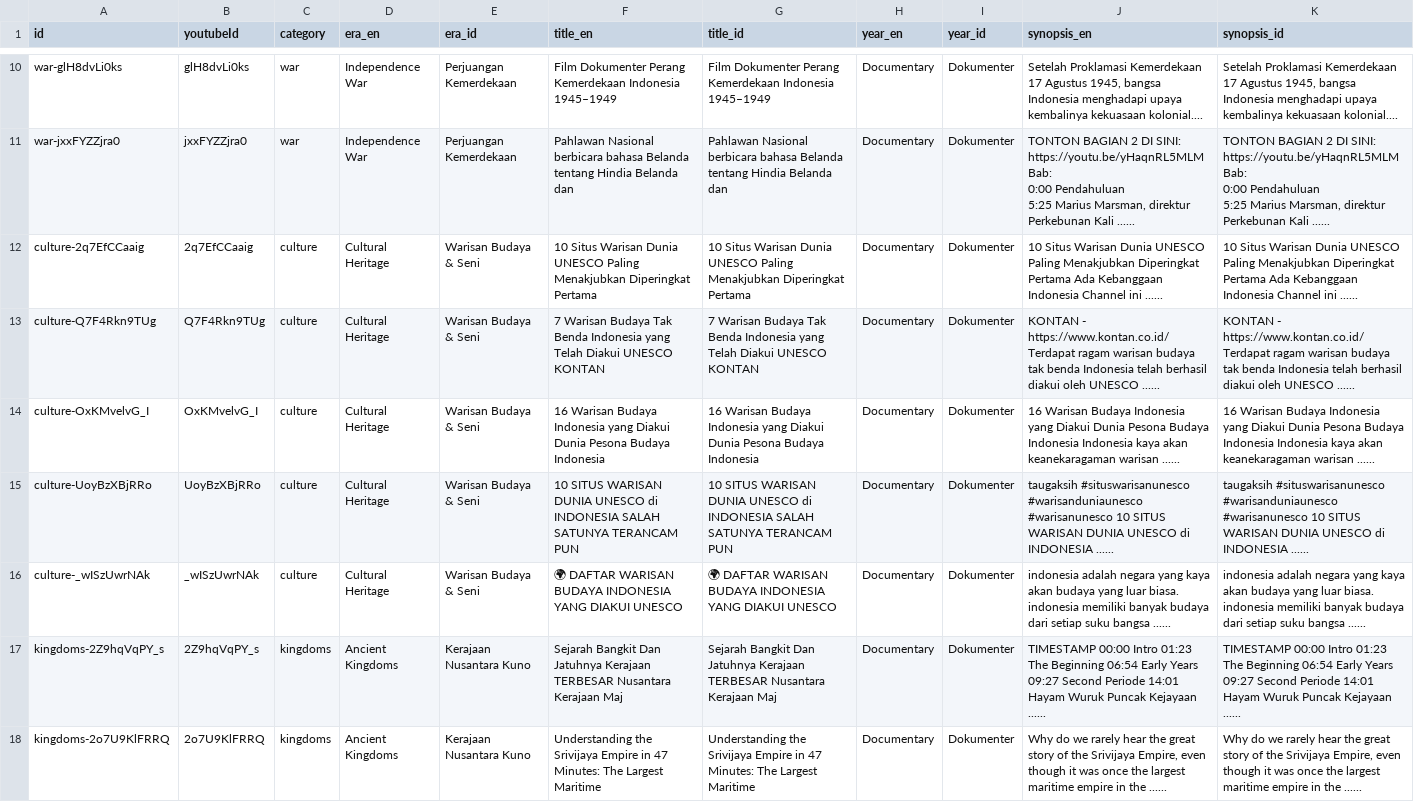
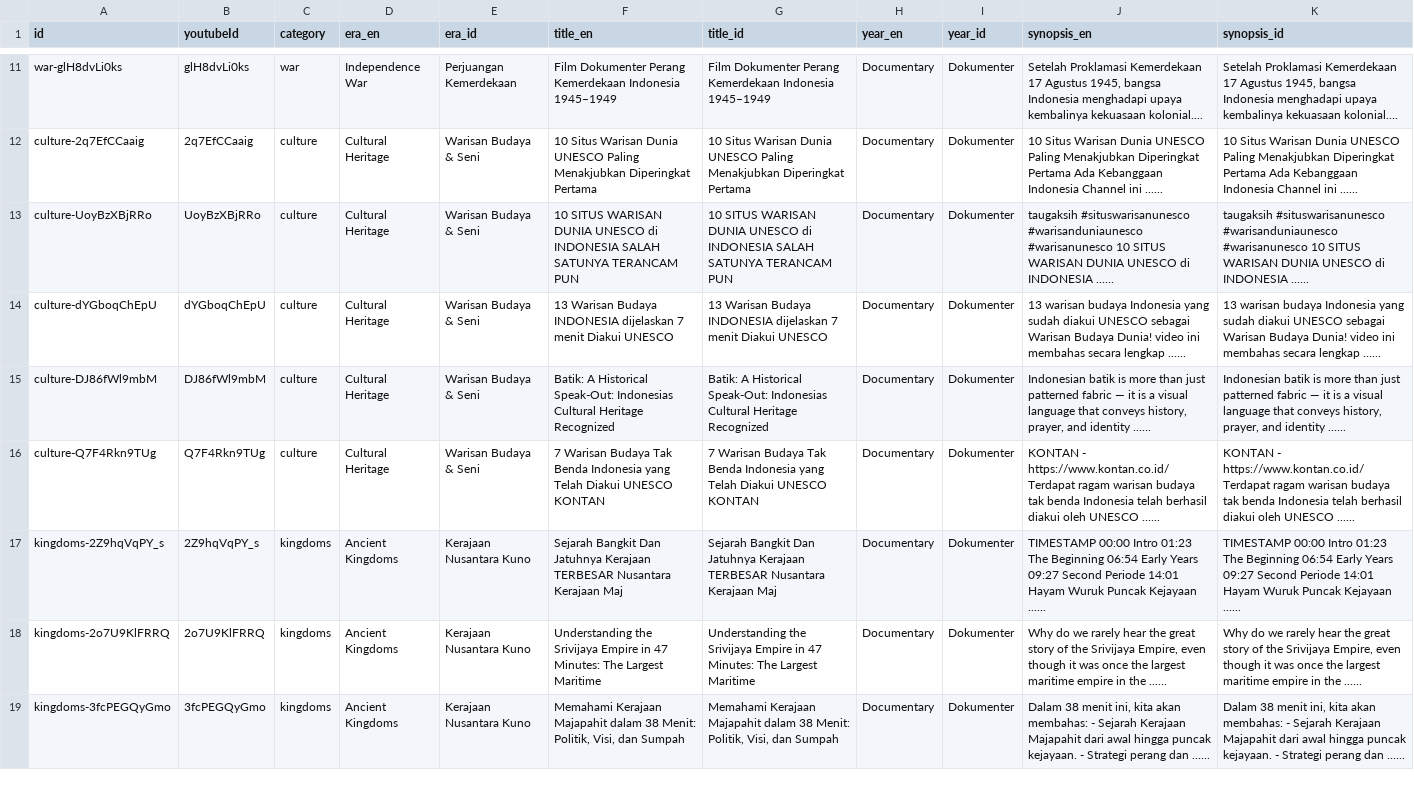
Before and after one commit to akbarfaa/Museum-Sejarah-Indonesia-Digital-Interaktif-, a CSV file: scraped_cinema.csv, drawn as a sheet; only a part is shown, gaps mark what is left out; the shorter side is filled out with more unchanged rows; removed rows and columns are numbered as before the commit, all else as after; ↵ is a line break in a cell; the diff covers the shown part only; the diff names each change by its address in the sheet, - before the commit and + after, or states it on an @@ line.

```diff
--- a/scraped_cinema.csv
+++ b/scraped_cinema.csv
-row 11: war-jxxFYZZjra0 | jxxFYZZjra0 | war | Independence War | Perjuangan Kemerdekaan | Pahlawan Nasional berbicara bahasa Belanda tentang Hindia Belanda dan | Pahlawan Nasional berbicara bahasa Belanda tentang Hindia Belanda dan | Documentary | Dokumenter | TONTON BAGIAN 2 DI SINI: https://youtu.be/yHaqnRL5MLM ↵ Bab: ↵ 0:00 Pendahuluan ↵ 5:25 Marius Marsman, direktur Perkebunan Kali ...... | TONTON BAGIAN 2 DI SINI: https://youtu.be/yHaqnRL5MLM ↵ Bab: ↵ 0:00 Pendahuluan ↵ 5:25 Marius Marsman, direktur Perkebunan Kali ......
@@ row 15 moved to row 13: culture-UoyBzXBjRRo @@
+row 14: culture-dYGboqChEpU | dYGboqChEpU | culture | Cultural Heritage | Warisan Budaya & Seni | 13 Warisan Budaya INDONESIA dijelaskan 7 menit Diakui UNESCO | 13 Warisan Budaya INDONESIA dijelaskan 7 menit Diakui UNESCO | Documentary | Dokumenter | 13 warisan budaya Indonesia yang sudah diakui UNESCO sebagai Warisan Budaya Dunia! video ini membahas secara lengkap ...... | 13 warisan budaya Indonesia yang sudah diakui UNESCO sebagai Warisan Budaya Dunia! video ini membahas secara lengkap ......
+row 15: culture-DJ86fWl9mbM | DJ86fWl9mbM | culture | Cultural Heritage | Warisan Budaya & Seni | Batik: A Historical Speak-Out: Indonesias Cultural Heritage Recognized | Batik: A Historical Speak-Out: Indonesias Cultural Heritage Recognized | Documentary | Dokumenter | Indonesian batik is more than just patterned fabric — it is a visual language that conveys history, prayer, and identity ...... | Indonesian batik is more than just patterned fabric — it is a visual language that conveys history, prayer, and identity ......
-row 14: culture-OxKMvelvG_I | OxKMvelvG_I | culture | Cultural Heritage | Warisan Budaya & Seni | 16 Warisan Budaya Indonesia yang Diakui Dunia Pesona Budaya Indonesia | 16 Warisan Budaya Indonesia yang Diakui Dunia Pesona Budaya Indonesia | Documentary | Dokumenter | 16 Warisan Budaya Indonesia yang Diakui Dunia Pesona Budaya Indonesia Indonesia kaya akan keanekaragaman warisan ...... | 16 Warisan Budaya Indonesia yang Diakui Dunia Pesona Budaya Indonesia Indonesia kaya akan keanekaragaman warisan ......
-row 16: culture-_wISzUwrNAk | _wISzUwrNAk | culture | Cultural Heritage | Warisan Budaya & Seni | 🌍 DAFTAR WARISAN BUDAYA INDONESIA YANG DIAKUI UNESCO | 🌍 DAFTAR WARISAN BUDAYA INDONESIA YANG DIAKUI UNESCO | Documentary | Dokumenter | indonesia adalah negara yang kaya akan budaya yang luar biasa. indonesia memiliki banyak budaya dari setiap suku bangsa ...... | indonesia adalah negara yang kaya akan budaya yang luar biasa. indonesia memiliki banyak budaya dari setiap suku bangsa ......
```
Also changed, not shown: 1 added row, 1 moved row and 6 edited cells elsewhere in this file, scraped_artifacts.csv, 3 other files.
